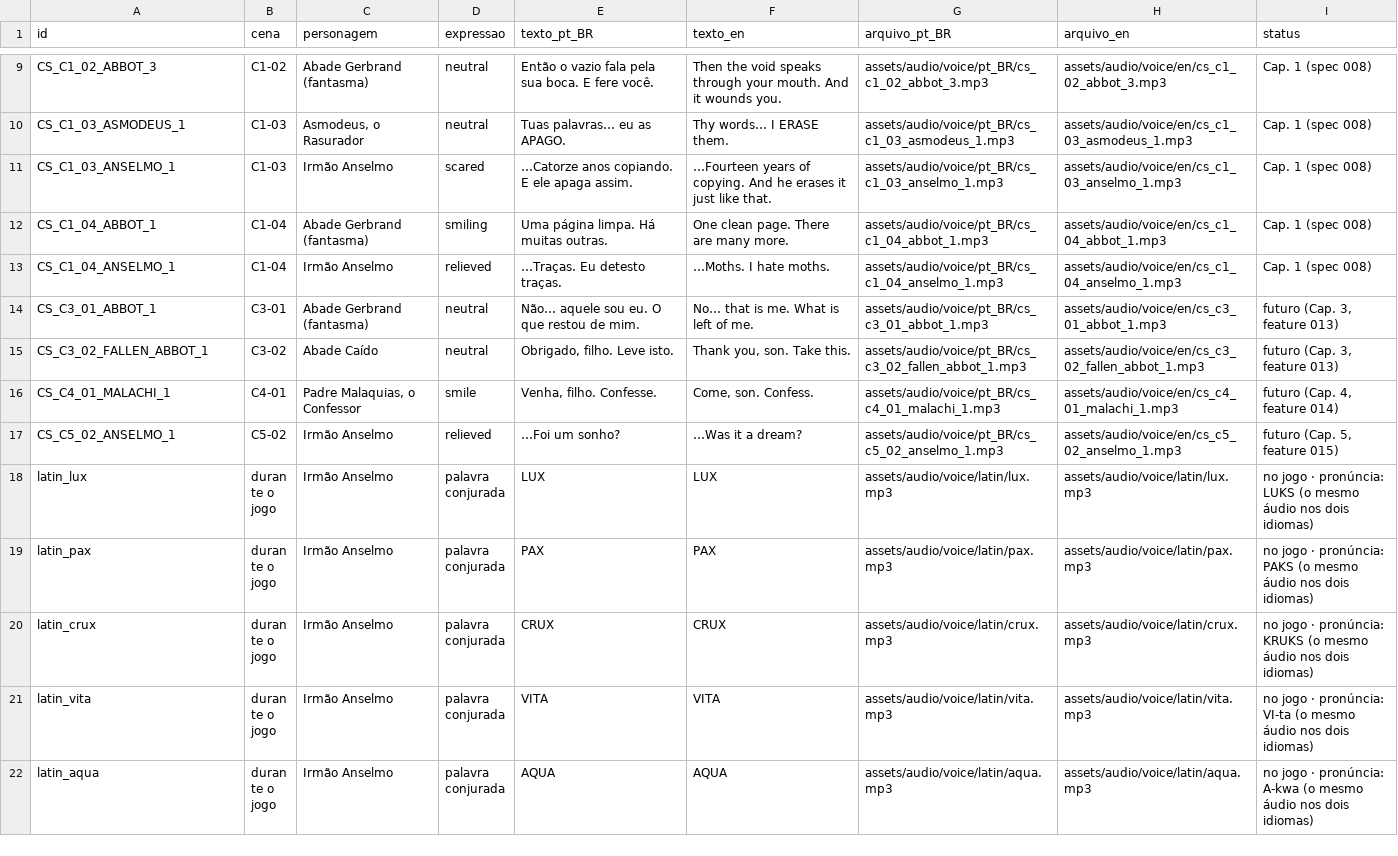
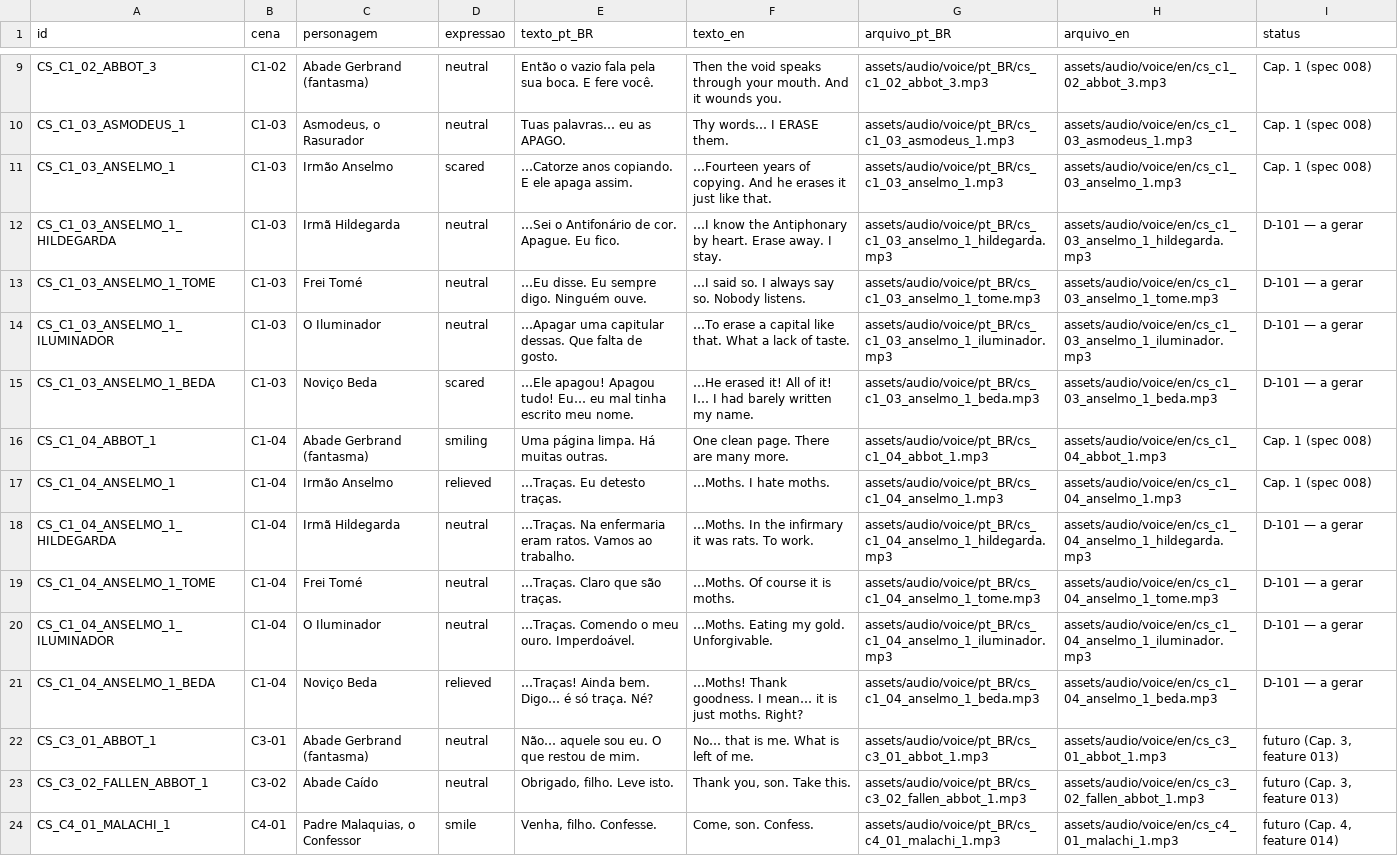
Before and after one commit to Andersonndiass/scribe_of_the_damned, a CSV file: docs/voice/voice_lines.csv, drawn as a sheet; only a part is shown, gaps mark what is left out; the shorter side is filled out with more unchanged rows.

```diff
--- a/docs/voice/voice_lines.csv
+++ b/docs/voice/voice_lines.csv
@@ -11,4 +11,12 @@ CS_C1_03_ASMODEUS_1,C1-03,"Asmodeus, o Rasurador",neutral,Tuas palavras… eu as
 CS_C1_03_ANSELMO_1,C1-03,Irmão Anselmo,scared,…Catorze anos copiando. E ele apaga assim.,…Fourteen years of copying. And he erases it just like that.,assets/audio/voice/pt_BR/cs_c1_03_anselmo_1.mp3,assets/audio/voice/en/cs_c1_03_anselmo_1.mp3,Cap. 1 (spec 008)
+CS_C1_03_ANSELMO_1_HILDEGARDA,C1-03,Irmã Hildegarda,neutral,…Sei o Antifonário de cor. Apague. Eu fico.,…I know the Antiphonary by heart. Erase away. I stay.,assets/audio/voice/pt_BR/cs_c1_03_anselmo_1_hildegarda.mp3,assets/audio/voice/en/cs_c1_03_anselmo_1_hildegarda.mp3,D-101 — a gerar
+CS_C1_03_ANSELMO_1_TOME,C1-03,Frei Tomé,neutral,…Eu disse. Eu sempre digo. Ninguém ouve.,…I said so. I always say so. Nobody listens.,assets/audio/voice/pt_BR/cs_c1_03_anselmo_1_tome.mp3,assets/audio/voice/en/cs_c1_03_anselmo_1_tome.mp3,D-101 — a gerar
+CS_C1_03_ANSELMO_1_ILUMINADOR,C1-03,O Iluminador,neutral,…Apagar uma capitular dessas. Que falta de gosto.,…To erase a capital like that. What a lack of taste.,assets/audio/voice/pt_BR/cs_c1_03_anselmo_1_iluminador.mp3,assets/audio/voice/en/cs_c1_03_anselmo_1_iluminador.mp3,D-101 — a gerar
+CS_C1_03_ANSELMO_1_BEDA,C1-03,Noviço Beda,scared,…Ele apagou! Apagou tudo! Eu… eu mal tinha escrito meu nome.,…He erased it! All of it! I… I had barely written my name.,assets/audio/voice/pt_BR/cs_c1_03_anselmo_1_beda.mp3,assets/audio/voice/en/cs_c1_03_anselmo_1_beda.mp3,D-101 — a gerar
 CS_C1_04_ABBOT_1,C1-04,Abade Gerbrand (fantasma),smiling,Uma página limpa. Há muitas outras.,One clean page. There are many more.,assets/audio/voice/pt_BR/cs_c1_04_abbot_1.mp3,assets/audio/voice/en/cs_c1_04_abbot_1.mp3,Cap. 1 (spec 008)
 CS_C1_04_ANSELMO_1,C1-04,Irmão Anselmo,relieved,…Traças. Eu detesto traças.,…Moths. I hate moths.,assets/audio/voice/pt_BR/cs_c1_04_anselmo_1.mp3,assets/audio/voice/en/cs_c1_04_anselmo_1.mp3,Cap. 1 (spec 008)
+CS_C1_04_ANSELMO_1_HILDEGARDA,C1-04,Irmã Hildegarda,neutral,…Traças. Na enfermaria eram ratos. Vamos ao trabalho.,…Moths. In the infirmary it was rats. To work.,assets/audio/voice/pt_BR/cs_c1_04_anselmo_1_hildegarda.mp3,assets/audio/voice/en/cs_c1_04_anselmo_1_hildegarda.mp3,D-101 — a gerar
+CS_C1_04_ANSELMO_1_TOME,C1-04,Frei Tomé,neutral,…Traças. Claro que são traças.,…Moths. Of course it is moths.,assets/audio/voice/pt_BR/cs_c1_04_anselmo_1_tome.mp3,assets/audio/voice/en/cs_c1_04_anselmo_1_tome.mp3,D-101 — a gerar
+CS_C1_04_ANSELMO_1_ILUMINADOR,C1-04,O Iluminador,neutral,…Traças. Comendo o meu ouro. Imperdoável.,…Moths. Eating my gold. Unforgivable.,assets/audio/voice/pt_BR/cs_c1_04_anselmo_1_iluminador.mp3,assets/audio/voice/en/cs_c1_04_anselmo_1_iluminador.mp3,D-101 — a gerar
+CS_C1_04_ANSELMO_1_BEDA,C1-04,Noviço Beda,relieved,…Traças! Ainda bem. Digo… é só traça. Né?,…Moths! Thank goodness. I mean… it is just moths. Right?,assets/audio/voice/pt_BR/cs_c1_04_anselmo_1_beda.mp3,assets/audio/voice/en/cs_c1_04_anselmo_1_beda.mp3,D-101 — a gerar
 CS_C3_01_ABBOT_1,C3-01,Abade Gerbrand (fantasma),neutral,Não… aquele sou eu. O que restou de mim.,No… that is me. What is left of me.,assets/audio/voice/pt_BR/cs_c3_01_abbot_1.mp3,assets/audio/voice/en/cs_c3_01_abbot_1.mp3,"futuro (Cap. 3, feature 013)"
```
Also changed, not shown: i18n/ui.csv, 11 other files.
